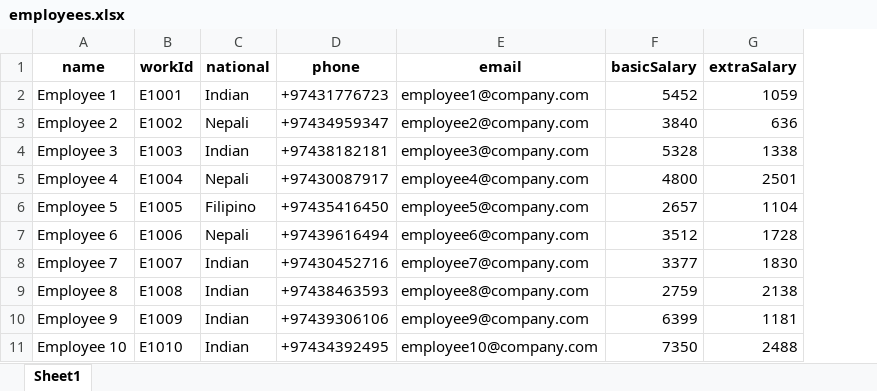
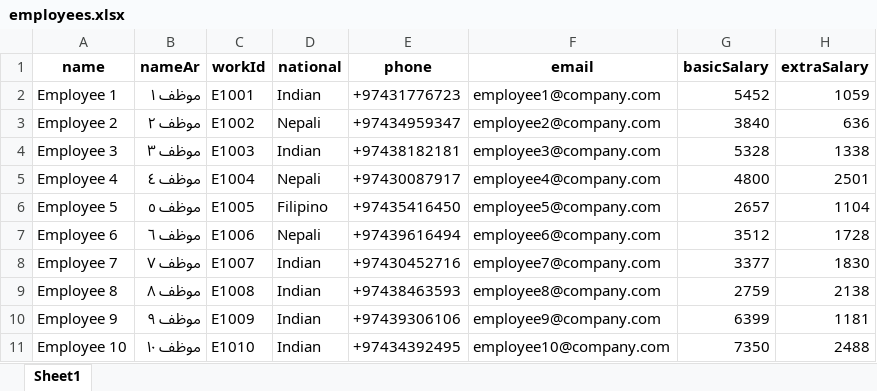
Before and after one commit to emadjumaah/templates, an Excel workbook: employees.xlsx, sheet Sheet1, drawn as a sheet; only a part is shown; values as stored, in another font and other column widths than the file's, no borders; the diff names each change by its address in the sheet, - before the commit and + after, or states it on an @@ line.

Commit message:
add nameAr employees

```diff
--- a/employees.xlsx (sheet Sheet1)
+++ b/employees.xlsx (sheet Sheet1)
+column B (nameAr), rows 2-11: موظف ١ | موظف ٢ | موظف ٣ | موظف ٤ | موظف ٥ | موظف ٦ | موظف ٧ | موظف ٨ | موظف ٩ | موظف ١٠
```
